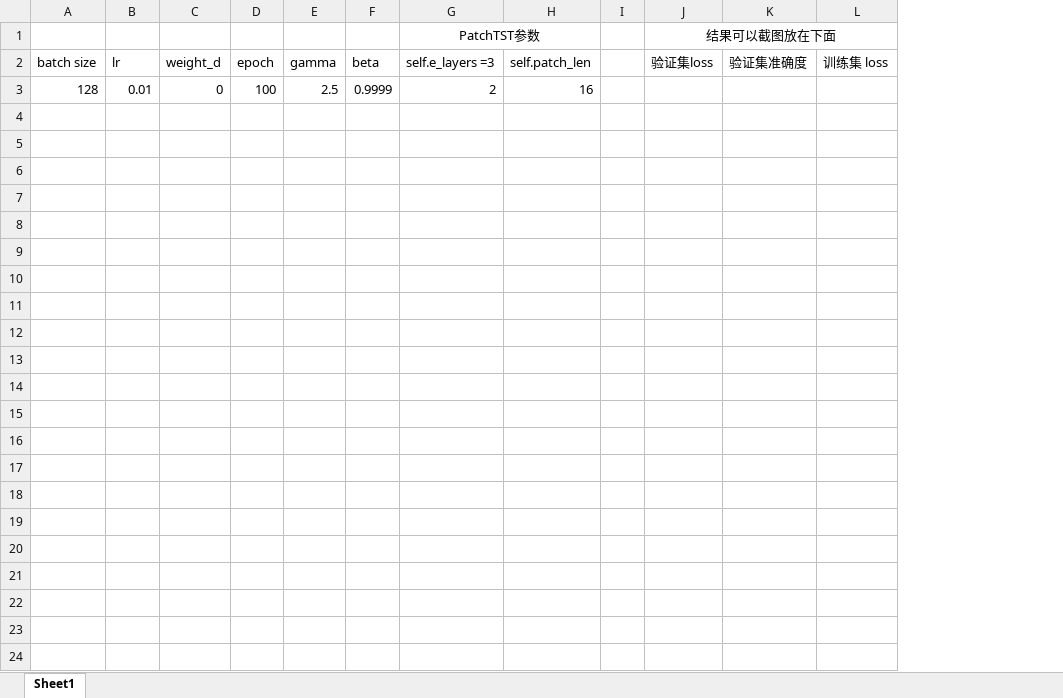
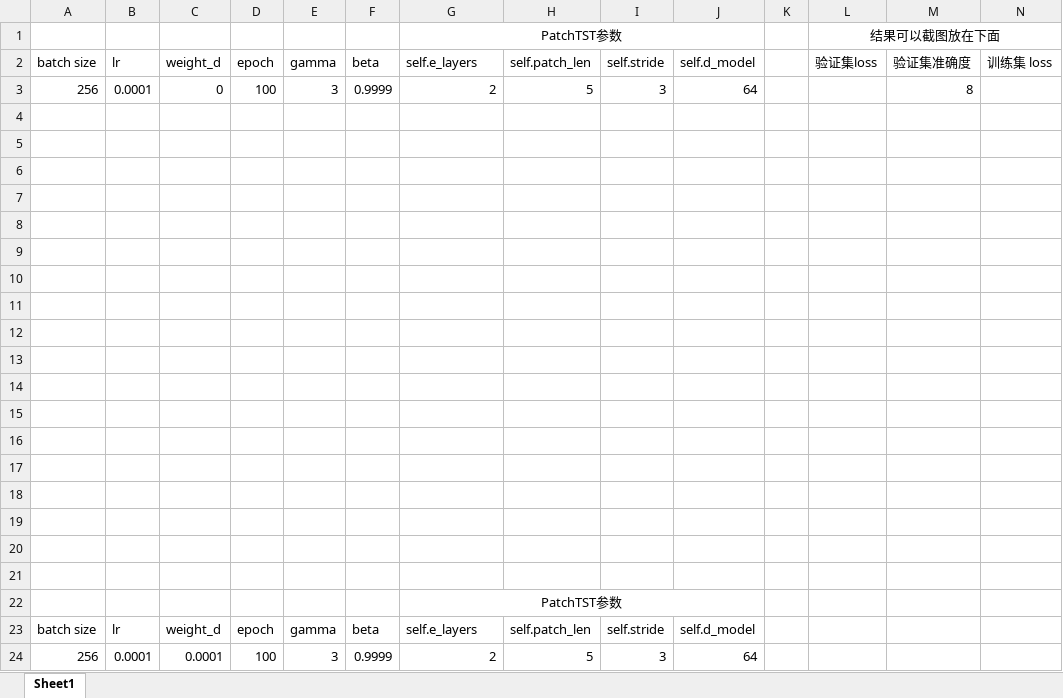
Before and after one commit to debuger00/0000PatchTST-TFC, an Excel workbook: 微调记录/微调记录 - wyh.xlsx, sheet Sheet1, drawn as a sheet; only a part is shown; values as stored, in another font and other column widths than the file's, no borders; charts and pictures not drawn; addresses are those after the commit; rows hold the shown columns only; the diff names each change by its address in the sheet, - before the commit and + after, or states it on an @@ line.

Commit message:
同步

```diff
--- a/微调记录/微调记录 - wyh.xlsx (sheet Sheet1)
+++ b/微调记录/微调记录 - wyh.xlsx (sheet Sheet1)
+column I, row 2: self.stride
+column J, row 2: self.d_model
-G2: self.e_layers =3
+G2: self.e_layers
+row 3: 256 | 0.0001 | 0 | 100 | 3 | 0.9999 | 2 | 5 | 3 | 64 |  |  | 8
-row 4: 128 | 0.01 | 0 | 100 | 2.5 | 0.9999 | 2 | 16
+row 4: (empty)
+row 5: (empty)
+row 6: (empty)
+row 7: (empty)
+row 8: (empty)
+row 9: (empty)
+row 10: (empty)
+row 11: (empty)
+row 12: (empty)
+row 13: (empty)
+row 14: (empty)
+row 15: (empty)
+row 16: (empty)
+row 17: (empty)
+row 18: (empty)
+row 19: (empty)
+row 20: (empty)
+row 21: (empty)
+row 22:  |  |  |  |  |  | PatchTST参数
+row 23: batch size | lr | weight_d | epoch | gamma | beta | self.e_layers | self.patch_len | self.stride | self.d_model
+row 24: 256 | 0.0001 | 0.0001 | 100 | 3 | 0.9999 | 2 | 5 | 3 | 64
```
Also changed, not shown: charts or pictures.
